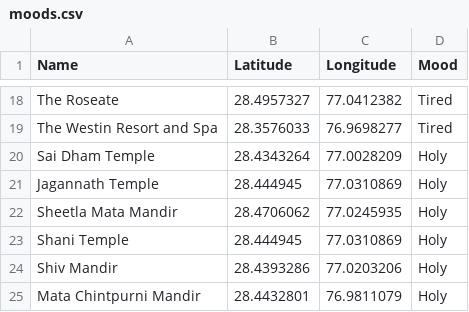
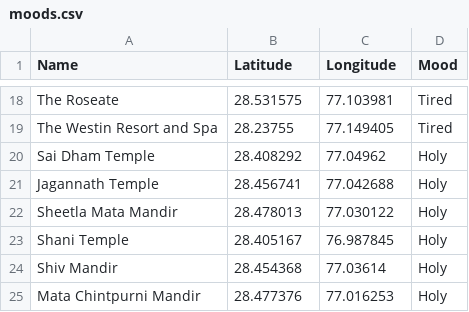
Before and after one commit to gdgu/trabot, a CSV file: moods.csv, drawn as a sheet; only a part is shown, gaps mark what is left out; the diff covers the shown part only; the diff names each change by its address in the sheet, - before the commit and + after, or states it on an @@ line.

```diff
--- a/moods.csv
+++ b/moods.csv
-B18 (Latitude): 28.4957327
+B18 (Latitude): 28.531575
-C18 (Longitude): 77.0412382
+C18 (Longitude): 77.103981
-B19 (Latitude): 28.3576033
+B19 (Latitude): 28.23755
-C19 (Longitude): 76.9698277
+C19 (Longitude): 77.149405
-B20 (Latitude): 28.4343264
+B20 (Latitude): 28.408292
-C20 (Longitude): 77.0028209
+C20 (Longitude): 77.04962
-B21 (Latitude): 28.444945
+B21 (Latitude): 28.456741
-C21 (Longitude): 77.0310869
+C21 (Longitude): 77.042688
-B22 (Latitude): 28.4706062
+B22 (Latitude): 28.478013
-C22 (Longitude): 77.0245935
+C22 (Longitude): 77.030122
-B23 (Latitude): 28.444945
+B23 (Latitude): 28.405167
-C23 (Longitude): 77.0310869
+C23 (Longitude): 76.987845
-B24 (Latitude): 28.4393286
+B24 (Latitude): 28.454368
-C24 (Longitude): 77.0203206
+C24 (Longitude): 77.03614
-B25 (Latitude): 28.4432801
+B25 (Latitude): 28.477376
-C25 (Longitude): 76.9811079
+C25 (Longitude): 77.016253
```
Also changed, not shown: 32 edited cells elsewhere in this file.
